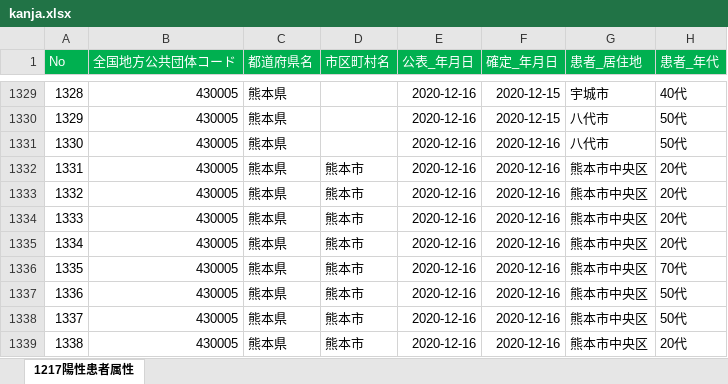
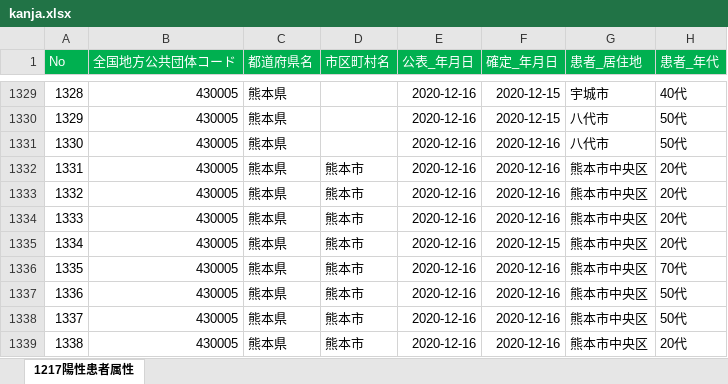
Before and after one commit to imabari/kumamoto-covid19, an Excel workbook: kanja.xlsx, sheet 1217陽性患者属性, drawn as a sheet; only a part is shown, gaps mark what is left out; values as stored, in another font and other column widths than the file's, no borders; the diff names each change by its address in the sheet, - before the commit and + after, or states it on an @@ line.

```diff
--- a/kanja.xlsx (sheet 1217陽性患者属性)
+++ b/kanja.xlsx (sheet 1217陽性患者属性)
-F1335 (確定_年月日): 2020-12-16
+F1335 (確定_年月日): 2020-12-15
```
Also changed, not shown: 1 other file.
